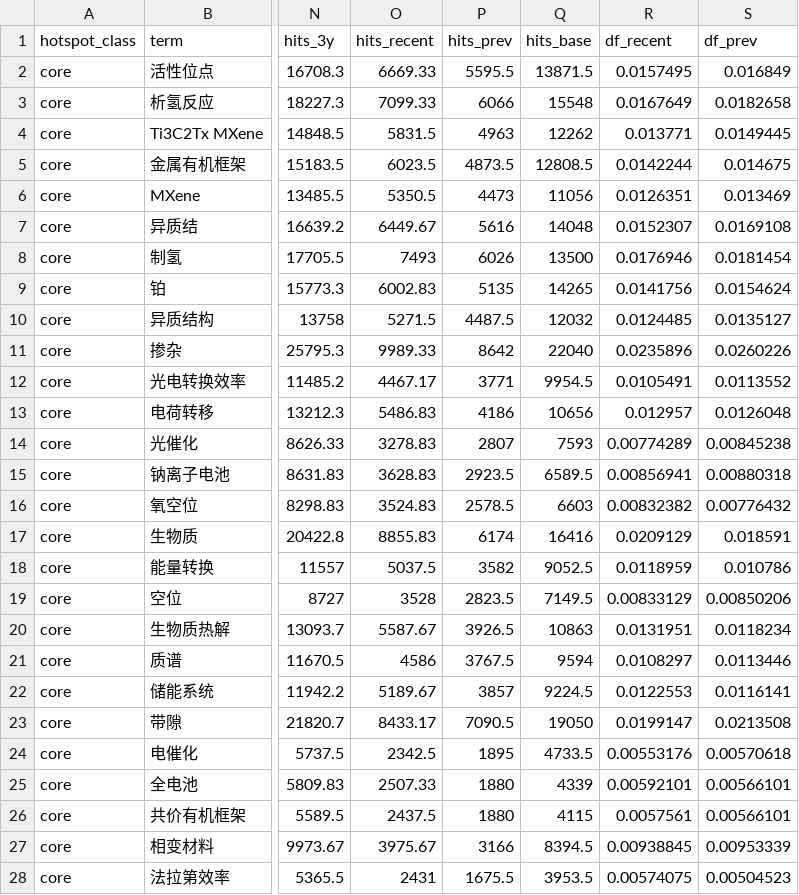
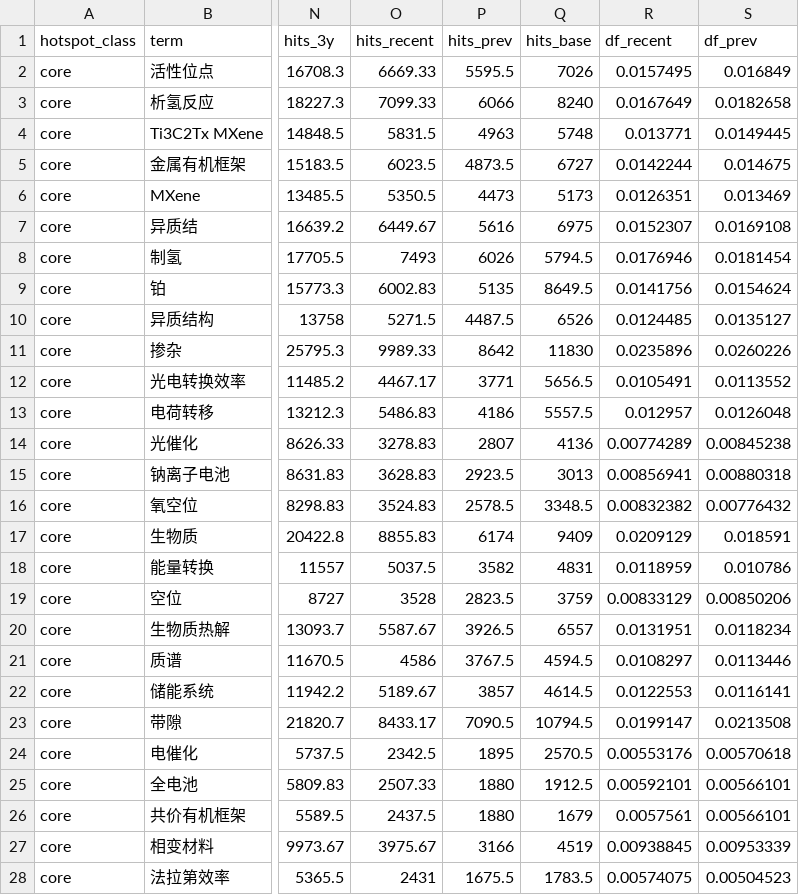
Before and after one commit to Liangyl0428/energy-topic-hotspots, a CSV file: outputs/terms/shortlist.csv, drawn as a sheet; only a part is shown, gaps mark what is left out; the diff covers the shown part only; the diff names each change by its address in the sheet, - before the commit and + after, or states it on an @@ line.

Commit message:
fix: 第二轮审核——判据常量/基线窗口对齐，语料口径与测试数纠正
- DEFAULT_RULES 与 config/hotspot_rules.json 完全对齐：core 的 df_recent/stability/yoy、
  emerging 的 hits_recent/vs_3y、potential 的 patents/policies/policy_growth，
  并补齐 scale_pct_min / patent_growth_vs_paper / cross_domain_df_min / shortlist_size /
  use_anchor_lift；新增守卫测试，避免缺 config 时静默换一套门槛
- BASELINE_Q 改回 METHOD §1 定义的 2021Q3–2023Q2（core 之前两年，8 季）；
  hits_base / df_base 随之重算，terms_report.csv 与 shortlist.csv 同步更新
- 语料口径区分：扫描 1,754,329 篇（2021-01~2026-12）vs 纳入分析 1,549,187 篇
  （2021-07~2026-06）；增长表述由「5.4 万→15 万 / 年均 24%」改为
  「6.2 万→11.9 万 / 近一年同比 +27%、五年年化 +15%」
- 锚点覆盖率 34% → 40%（窗口内 62.3 万 / 154.9 万，34% 与数据矛盾）
- 政策语料 7,070 → 6,621（政策全文 jsonl 实测 6,621 行）
- README 测试数 34/29 → 38/33（新增 DEFAULT_RULES 一致性与窗口守卫）
- rebuild --rules 生效；find --limit 生效
- run_meta 生成器不再写内部绝对路径 corpus_db，补 version/corpus_note
- 研究报告里的语料数字改为从 corpus_totals 现算，避免再次硬编码漂移

```diff
--- a/outputs/terms/shortlist.csv
+++ b/outputs/terms/shortlist.csv
-Q2 (hits_base): 13871.5
+Q2 (hits_base): 7026
-Q3 (hits_base): 15548
+Q3 (hits_base): 8240
-Q4 (hits_base): 12262
+Q4 (hits_base): 5748
-Q5 (hits_base): 12808.5
+Q5 (hits_base): 6727
-Q6 (hits_base): 11056
+Q6 (hits_base): 5173
-Q7 (hits_base): 14048
+Q7 (hits_base): 6975
-Q8 (hits_base): 13500
+Q8 (hits_base): 5794.5
-Q9 (hits_base): 14265
+Q9 (hits_base): 8649.5
-Q10 (hits_base): 12032
+Q10 (hits_base): 6526
-Q11 (hits_base): 22040
+Q11 (hits_base): 11830
-Q12 (hits_base): 9954.5
+Q12 (hits_base): 5656.5
-Q13 (hits_base): 10656
+Q13 (hits_base): 5557.5
-Q14 (hits_base): 7593
+Q14 (hits_base): 4136
-Q15 (hits_base): 6589.5
+Q15 (hits_base): 3013
-Q16 (hits_base): 6603
+Q16 (hits_base): 3348.5
-Q17 (hits_base): 16416
+Q17 (hits_base): 9409
-Q18 (hits_base): 9052.5
+Q18 (hits_base): 4831
-Q19 (hits_base): 7149.5
+Q19 (hits_base): 3759
-Q20 (hits_base): 10863
+Q20 (hits_base): 6557
-Q21 (hits_base): 9594
+Q21 (hits_base): 4594.5
-Q22 (hits_base): 9224.5
+Q22 (hits_base): 4614.5
-Q23 (hits_base): 19050
+Q23 (hits_base): 10794.5
-Q24 (hits_base): 4733.5
+Q24 (hits_base): 2570.5
-Q25 (hits_base): 4339
+Q25 (hits_base): 1912.5
-Q26 (hits_base): 4115
+Q26 (hits_base): 1679
-Q27 (hits_base): 8394.5
+Q27 (hits_base): 4519
-Q28 (hits_base): 3953.5
+Q28 (hits_base): 1783.5
```
Also changed, not shown: 123 edited cells elsewhere in this file, outputs/terms/terms_report.csv, 10 other files.
